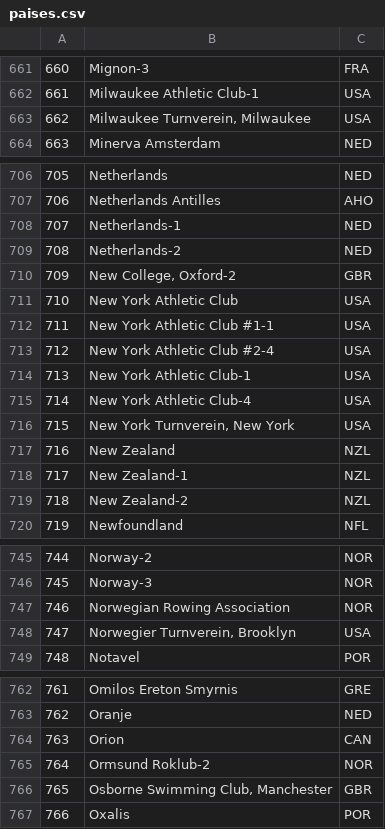
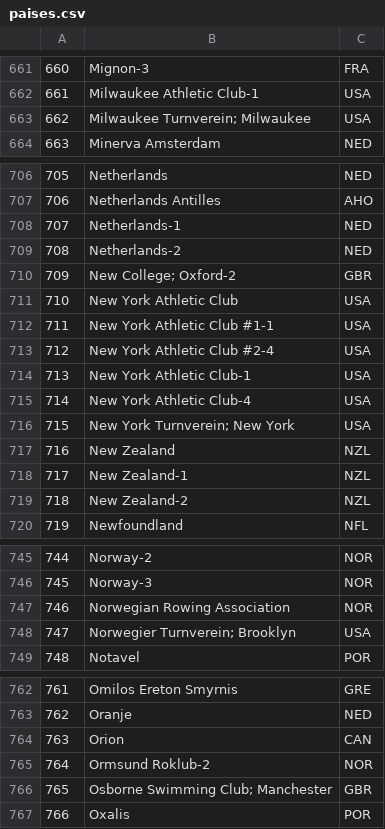
Before and after one commit to terranigmark/curso-apache-spark-platzi, a CSV file: proyecto/paises.csv, drawn as a sheet; only a part is shown, gaps mark what is left out; the diff covers the shown part only; the diff names each change by its address in the sheet, - before the commit and + after, or states it on an @@ line.

```diff
--- a/proyecto/paises.csv
+++ b/proyecto/paises.csv
-B663: Milwaukee Turnverein, Milwaukee
+B663: Milwaukee Turnverein; Milwaukee
-B710: New College, Oxford-2
+B710: New College; Oxford-2
-B716: New York Turnverein, New York
+B716: New York Turnverein; New York
-B748: Norwegier Turnverein, Brooklyn
+B748: Norwegier Turnverein; Brooklyn
-B766: Osborne Swimming Club, Manchester
+B766: Osborne Swimming Club; Manchester
```
Also changed, not shown: 1 added row, 1 removed row and 16 edited cells elsewhere in this file, 1 other file.
